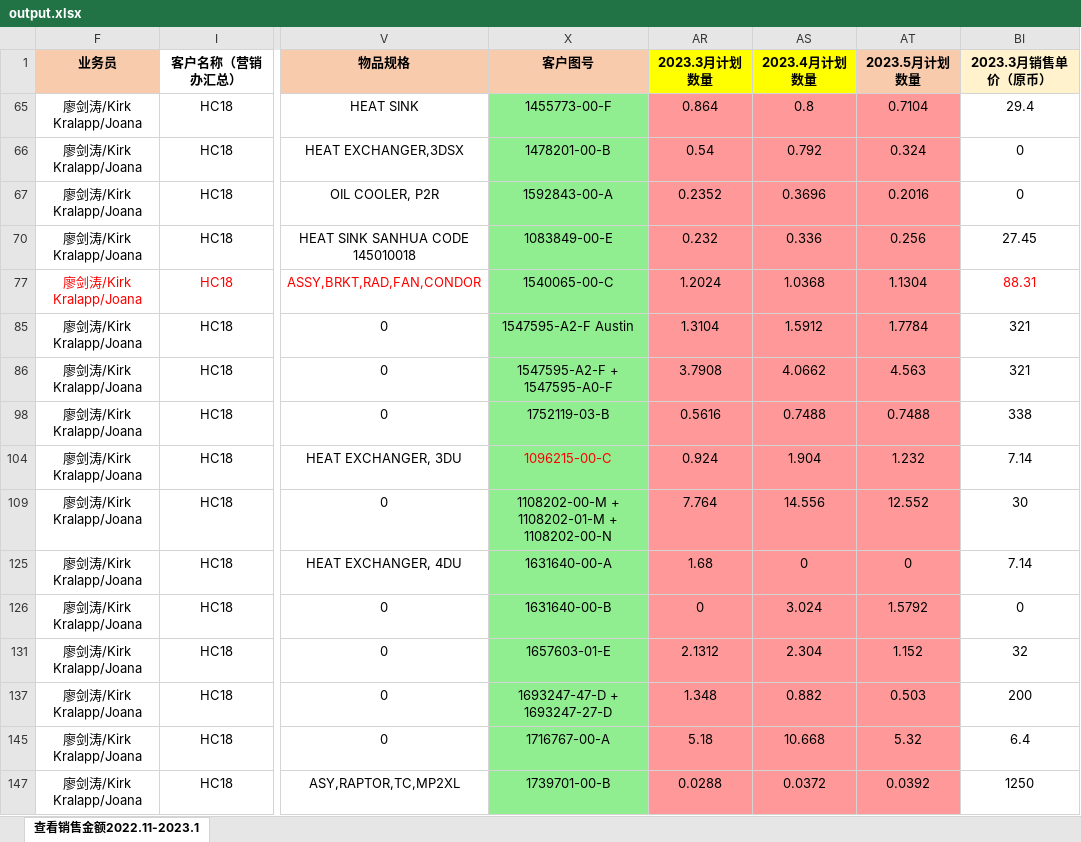
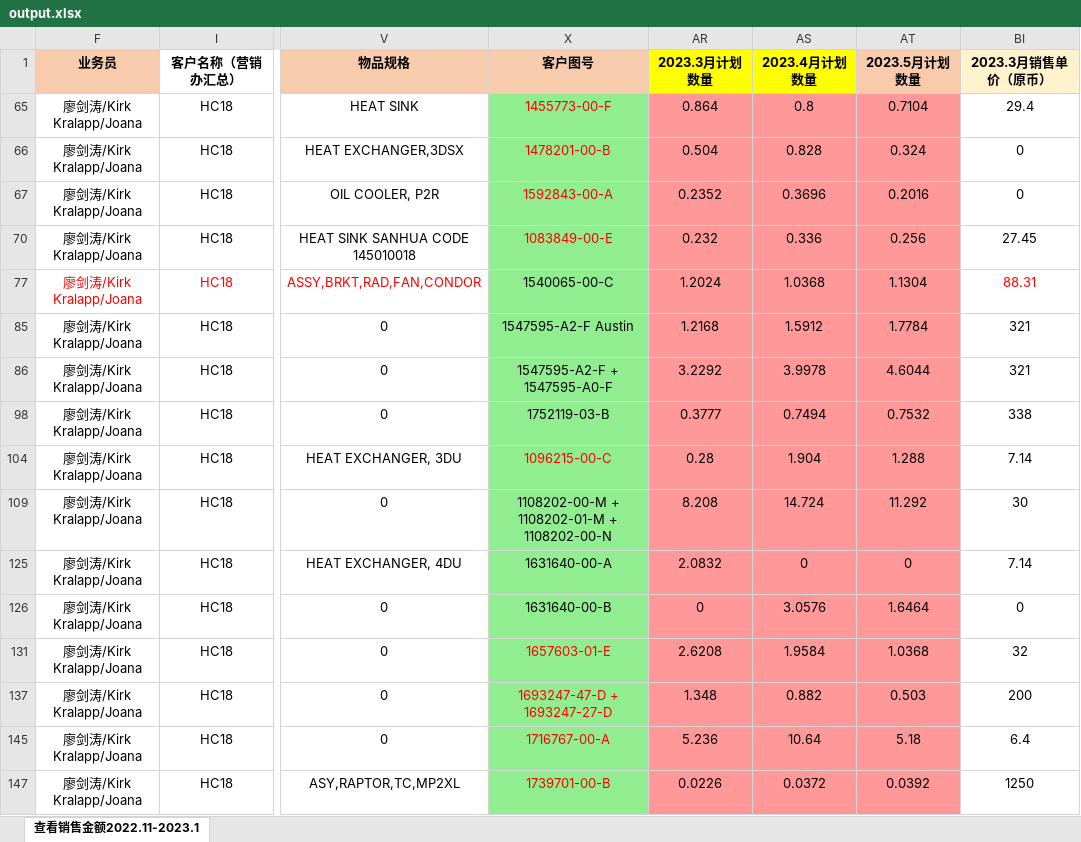
Before and after one commit to DDMeer/sanhuasanhua, an Excel workbook: output.xlsx, sheet 查看销售金额2022.11-2023.1, drawn as a sheet; only a part is shown, gaps mark what is left out; values as stored, in another font and other column widths than the file's, no borders; conditional formats not drawn; the diff names each change by its address in the sheet, - before the commit and + after, or states it on an @@ line.

```diff
--- a/output.xlsx (sheet 查看销售金额2022.11-2023.1)
+++ b/output.xlsx (sheet 查看销售金额2022.11-2023.1)
-X65:X67 text colour: black
+X65:X67 text colour: #FF0000
-AR66 (2023.3月计划数量): 0.54
+AR66 (2023.3月计划数量): 0.504
-AS66 (2023.4月计划数量): 0.792
+AS66 (2023.4月计划数量): 0.828
-X70 text colour: black
+X70 text colour: #FF0000
-AR85 (2023.3月计划数量): 1.3104
+AR85 (2023.3月计划数量): 1.2168
-AR86 (2023.3月计划数量): 3.7908
+AR86 (2023.3月计划数量): 3.2292
-AS86 (2023.4月计划数量): 4.0662
+AS86 (2023.4月计划数量): 3.9978
-AT86 (2023.5月计划数量): 4.563
+AT86 (2023.5月计划数量): 4.6044
-AR98 (2023.3月计划数量): 0.5616
+AR98 (2023.3月计划数量): 0.3777
-AS98 (2023.4月计划数量): 0.7488
+AS98 (2023.4月计划数量): 0.7494
-AT98 (2023.5月计划数量): 0.7488
+AT98 (2023.5月计划数量): 0.7532
-AR104 (2023.3月计划数量): 0.924
+AR104 (2023.3月计划数量): 0.28
-AT104 (2023.5月计划数量): 1.232
+AT104 (2023.5月计划数量): 1.288
-AR109 (2023.3月计划数量): 7.764
+AR109 (2023.3月计划数量): 8.208
-AS109 (2023.4月计划数量): 14.556
+AS109 (2023.4月计划数量): 14.724
-AT109 (2023.5月计划数量): 12.552
+AT109 (2023.5月计划数量): 11.292
-AR125 (2023.3月计划数量): 1.68
+AR125 (2023.3月计划数量): 2.0832
-AS126 (2023.4月计划数量): 3.024
+AS126 (2023.4月计划数量): 3.0576
-AT126 (2023.5月计划数量): 1.5792
+AT126 (2023.5月计划数量): 1.6464
-X131 text colour: black
+X131 text colour: #FF0000
-AR131 (2023.3月计划数量): 2.1312
+AR131 (2023.3月计划数量): 2.6208
-AS131 (2023.4月计划数量): 2.304
+AS131 (2023.4月计划数量): 1.9584
-AT131 (2023.5月计划数量): 1.152
+AT131 (2023.5月计划数量): 1.0368
-X137 text colour: black
+X137 text colour: #FF0000
-X145 text colour: black
+X145 text colour: #FF0000
-AR145 (2023.3月计划数量): 5.18
+AR145 (2023.3月计划数量): 5.236
-AS145 (2023.4月计划数量): 10.668
+AS145 (2023.4月计划数量): 10.64
-AT145 (2023.5月计划数量): 5.32
+AT145 (2023.5月计划数量): 5.18
-X147 text colour: black
+X147 text colour: #FF0000
-AR147 (2023.3月计划数量): 0.0288
+AR147 (2023.3月计划数量): 0.0226
```
Also changed, not shown: 客户发展部2023.3-2023.5预测.xlsx, 6 other files.
